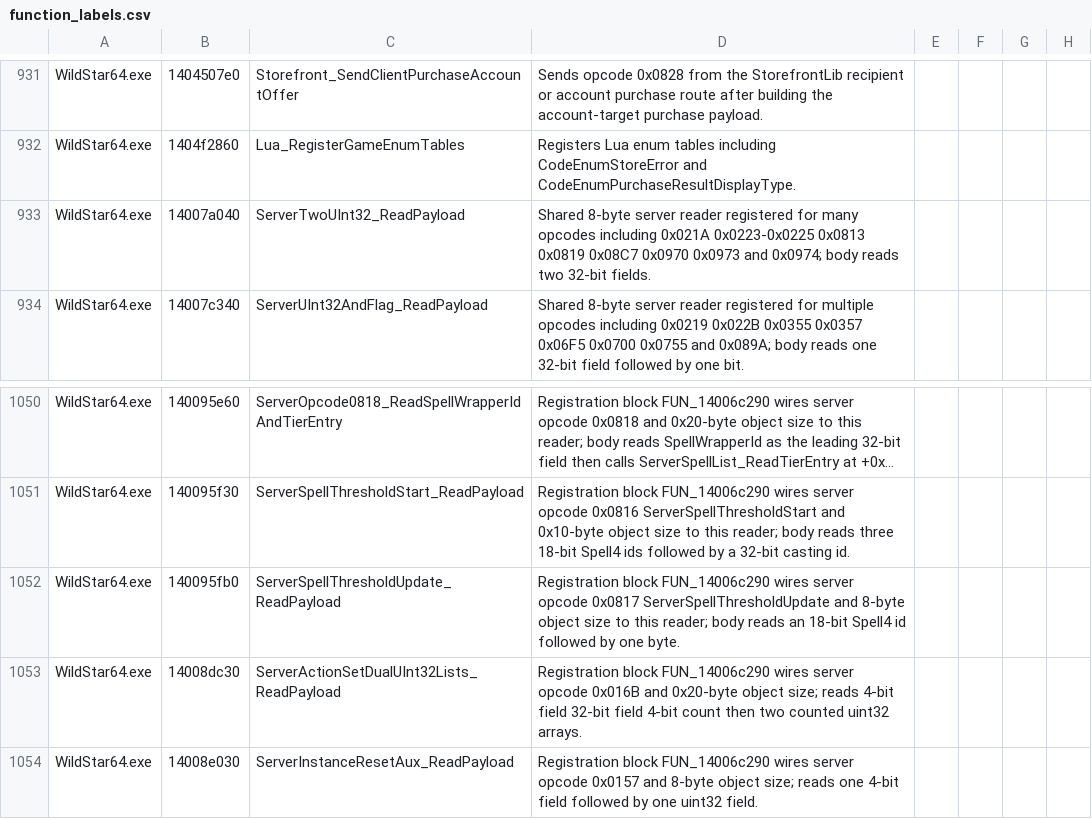
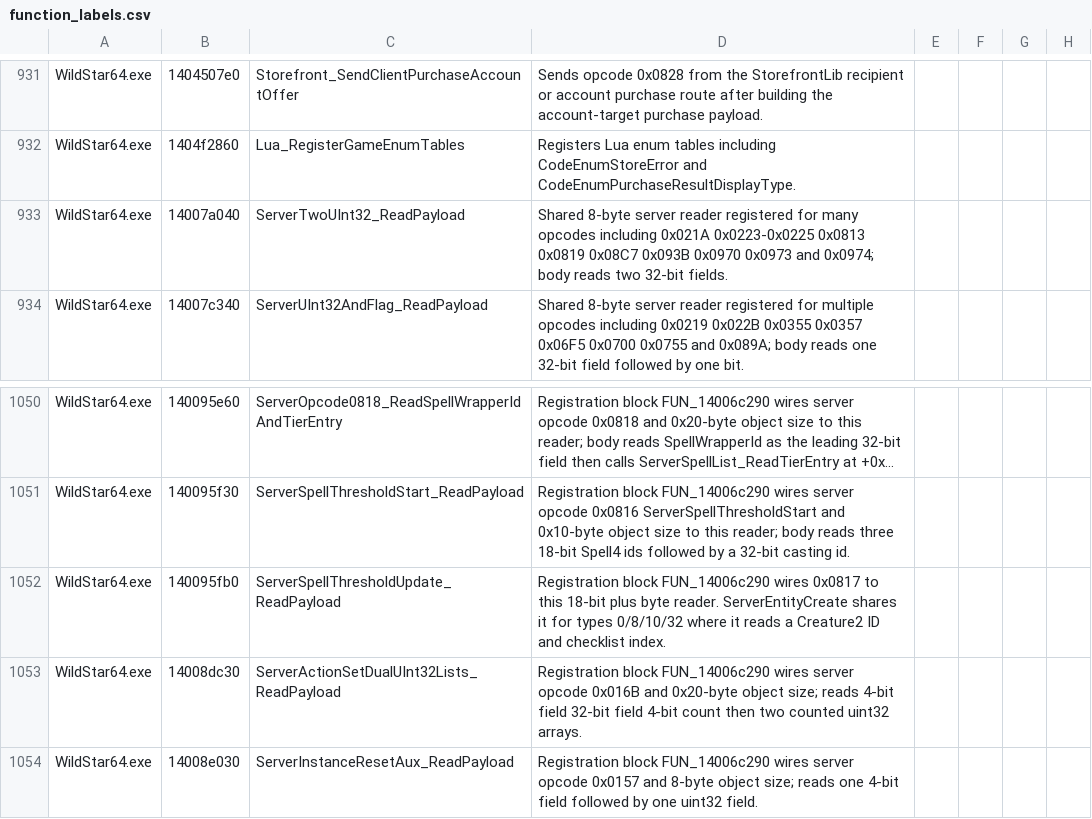
Before and after one commit to BankaiNoJutsu/NexusForever, a CSV file: Decomp/Analysis/function_labels.csv, drawn as a sheet; only a part is shown, gaps mark what is left out; long unchanged cells end in …; the diff names each change by its address in the sheet, - before the commit and + after, or states it on an @@ line.

Commit message:
Preserve objective indexes in NPC and collectable creation

```diff
--- a/Decomp/Analysis/function_labels.csv
+++ b/Decomp/Analysis/function_labels.csv
-D933: …0x0819 0x08C7 0x0970 0x0973…
+D933: …0x0819 0x08C7 0x093B 0x0970 0x0973…
-D1052: …FUN_14006c290 wires server opcode 0x0817 ServerSpellThresholdUpdate and 8-byte object size to this reader; body reads an 18-bit Spell4 id followed by one byte.
+D1052: …FUN_14006c290 wires 0x0817 to this 18-bit plus byte reader. ServerEntityCreate shares it for types 0/8/10/32 where it reads a Creature2 ID and checklist index.
```
Also changed, not shown: 8 other files.
